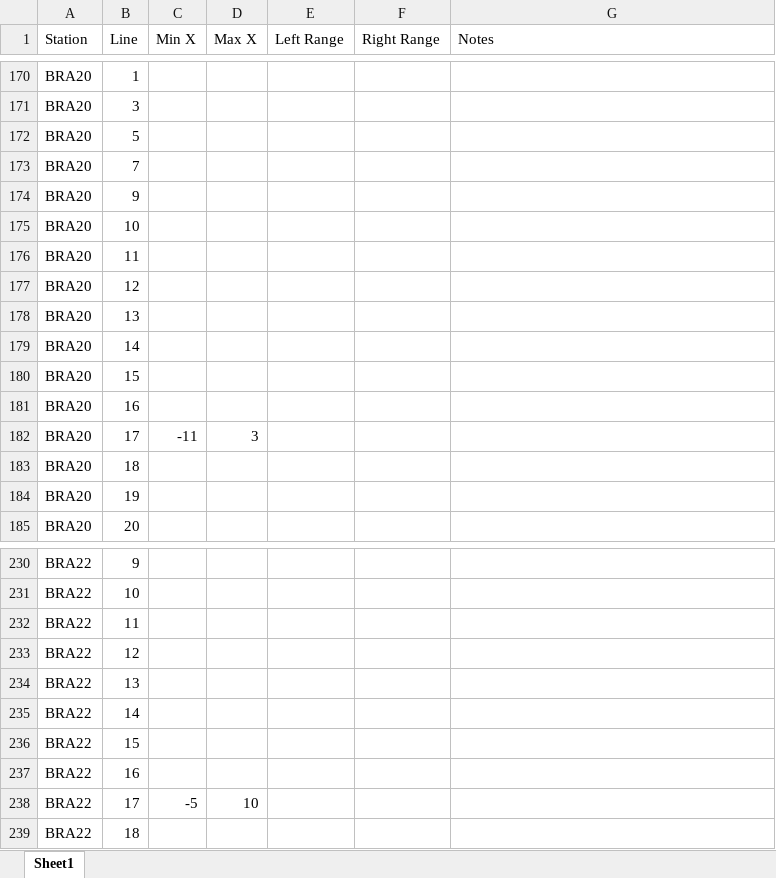
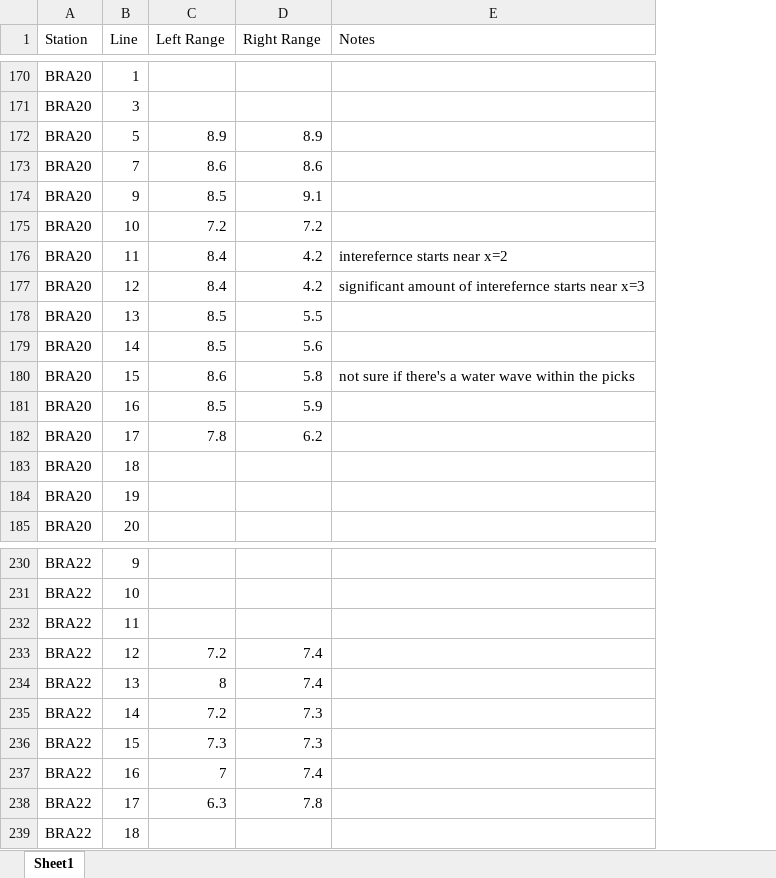
Before and after one commit to MaleenKidiwela/Bransfield, an Excel workbook: Notes on Lines.xlsx, sheet Sheet1, drawn as a sheet; only a part is shown, gaps mark what is left out; values as stored, in another font and other column widths than the file's, no cell formats; removed rows and columns are numbered as before the commit, all else as after; the diff covers the shown part only; the diff names each change by its address in the sheet, - before the commit and + after, or states it on an @@ line.

Commit message:
Update Notes on Lines.xlsx

```diff
--- a/Notes on Lines.xlsx (sheet Sheet1)
+++ b/Notes on Lines.xlsx (sheet Sheet1)
-column C (Min X), row 182: -11; row 238: -5
-column D (Max X), row 182: 3; row 238: 10
-C172 (Left Range): (empty)
+C172 (Left Range): 8.9
-D172 (Right Range): (empty)
+D172 (Right Range): 8.9
-C173 (Left Range): (empty)
+C173 (Left Range): 8.6
-D173 (Right Range): (empty)
+D173 (Right Range): 8.6
-C174 (Left Range): (empty)
+C174 (Left Range): 8.5
-D174 (Right Range): (empty)
+D174 (Right Range): 9.1
-C175 (Left Range): (empty)
+C175 (Left Range): 7.2
-D175 (Right Range): (empty)
+D175 (Right Range): 7.2
-C176:C177 (Left Range): (empty)
+C176:C177 (Left Range): 8.4
-D176:D177 (Right Range): (empty)
+D176:D177 (Right Range): 4.2
-E176 (Notes): (empty)
+E176 (Notes): interefernce starts near x=2
-E177 (Notes): (empty)
+E177 (Notes): significant amount of interefernce starts near x=3
-C178:C179 (Left Range): (empty)
+C178:C179 (Left Range): 8.5
-D178 (Right Range): (empty)
+D178 (Right Range): 5.5
-D179 (Right Range): (empty)
+D179 (Right Range): 5.6
-C180 (Left Range): (empty)
+C180 (Left Range): 8.6
-D180 (Right Range): (empty)
+D180 (Right Range): 5.8
-E180 (Notes): (empty)
+E180 (Notes): not sure if there's a water wave within the picks
-C181 (Left Range): (empty)
+C181 (Left Range): 8.5
-D181 (Right Range): (empty)
+D181 (Right Range): 5.9
-C182 (Left Range): (empty)
+C182 (Left Range): 7.8
-D182 (Right Range): (empty)
+D182 (Right Range): 6.2
-C233 (Left Range): (empty)
+C233 (Left Range): 7.2
-D233:D234 (Right Range): (empty)
+D233:D234 (Right Range): 7.4
-C234 (Left Range): (empty)
+C234 (Left Range): 8
-C235 (Left Range): (empty)
+C235 (Left Range): 7.2
-D235:D236 (Right Range): (empty)
+D235:D236 (Right Range): 7.3
-C236 (Left Range): (empty)
+C236 (Left Range): 7.3
-C237 (Left Range): (empty)
+C237 (Left Range): 7
-D237 (Right Range): (empty)
+D237 (Right Range): 7.4
-C238 (Left Range): (empty)
+C238 (Left Range): 6.3
-D238 (Right Range): (empty)
+D238 (Right Range): 7.8
```
Also changed, not shown: 140 edited cells elsewhere in this sheet, cell formats.
